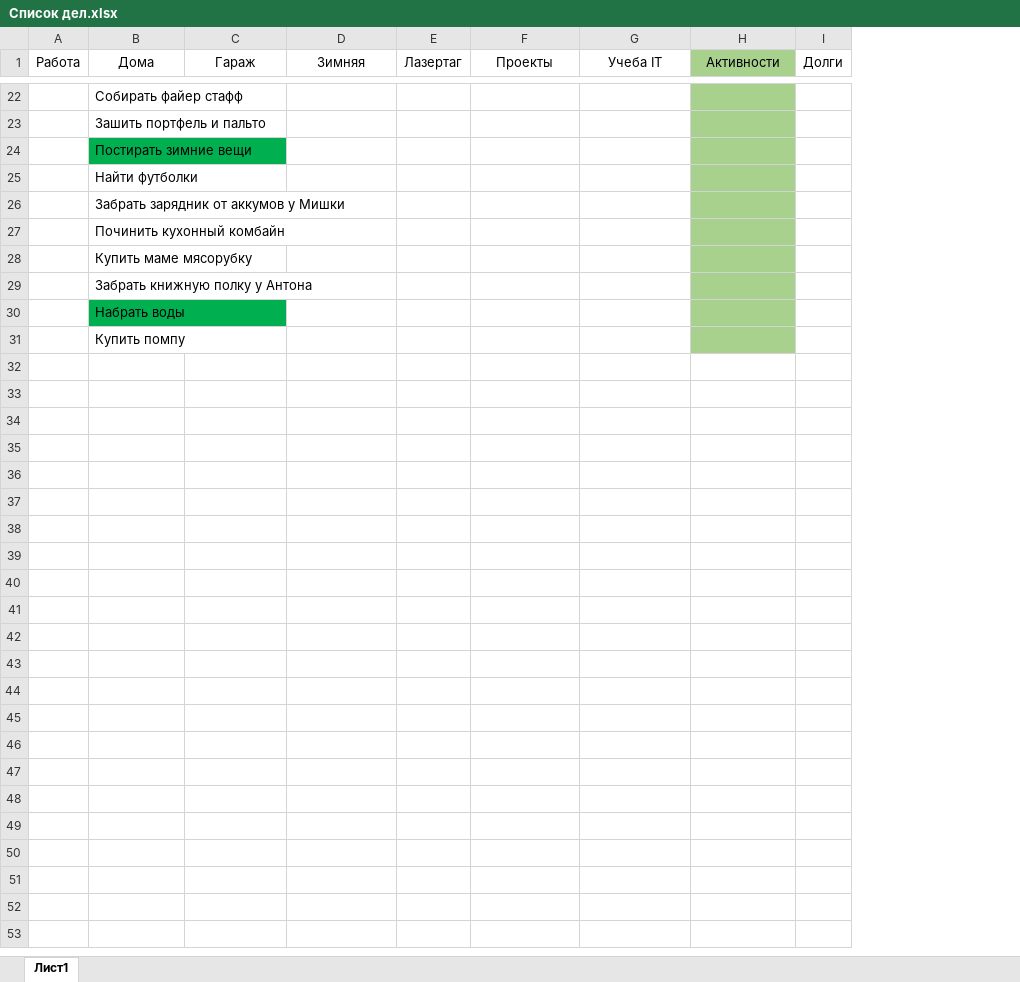
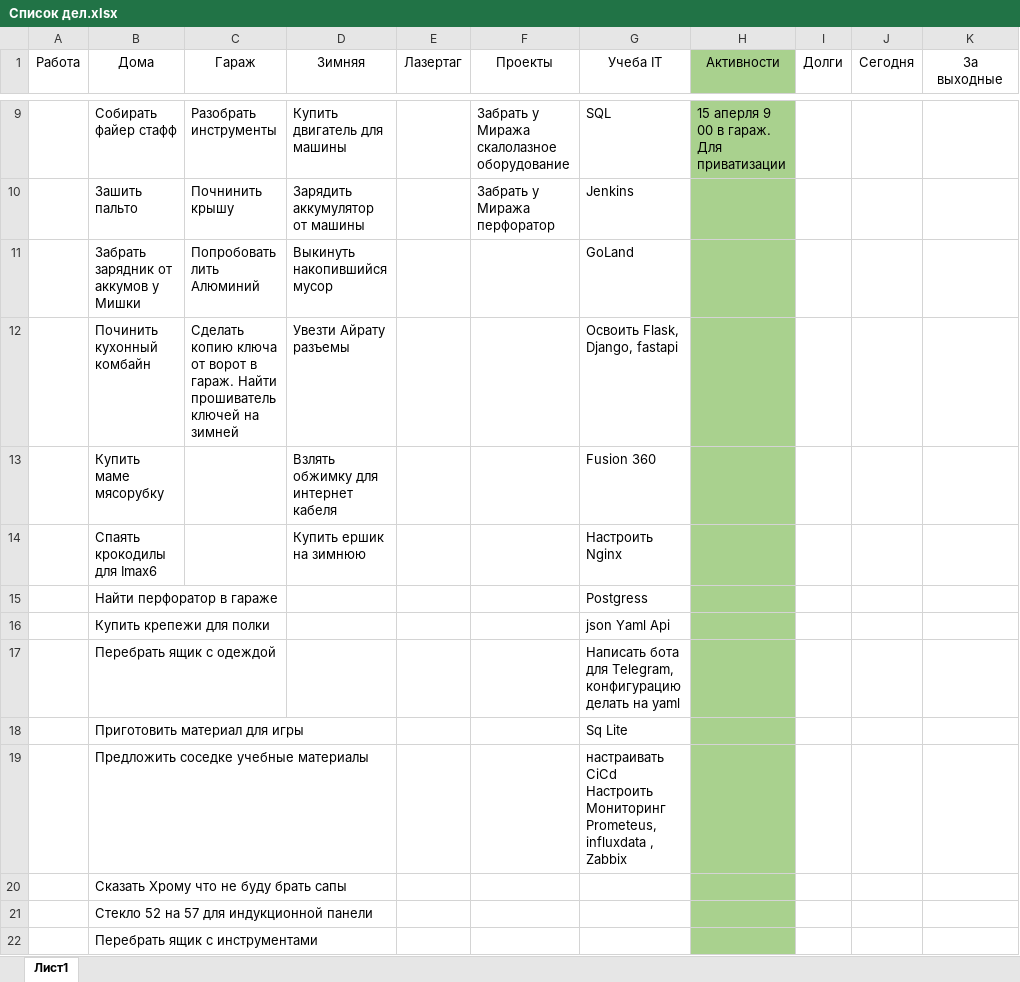
Before and after one commit to kotofeu51/MyFinance, an Excel workbook: Список дел.xlsx, sheet Лист1, drawn as a sheet; only a part is shown, gaps mark what is left out; values as stored, in another font and other column widths than the file's, no borders; removed rows and columns are numbered as before the commit, all else as after; ↵ is a line break in a cell; the diff covers the shown part only; the diff names each change by its address in the sheet, - before the commit and + after, or states it on an @@ line.

```diff
--- a/Список дел.xlsx (sheet Лист1)
+++ b/Список дел.xlsx (sheet Лист1)
+column J (Сегодня), empty
+column K (За выходные), empty
-C9 (Гараж): (empty)
+C9 (Гараж): Разобрать инструменты
-D9 (Зимняя): (empty)
+D9 (Зимняя): Купить двигатель для машины
-F9 (Проекты): (empty)
+F9 (Проекты): Забрать у Миража скалолазное оборудование
-G9 (Учеба IT): (empty)
+G9 (Учеба IT): SQL
-H9 (Активности): (empty)
+H9 (Активности): 15 аперля 9 00 в гараж. Для приватизации
-row 23:  | Зашить портфель и пальто
-row 24:  | Постирать зимние вещи
-row 25:  | Найти футболки
+row 10:  | Зашить пальто | Почнинить крышу | Зарядить аккумулятор от машины |  | Забрать у Миража перфоратор | Jenkins
-C11 (Гараж): (empty)
+C11 (Гараж): Попробовать лить Алюминий
-D11 (Зимняя): (empty)
+D11 (Зимняя): Выкинуть накопившийся мусор
-G11 (Учеба IT): (empty)
+G11 (Учеба IT): GoLand
-C12 (Гараж): (empty)
+C12 (Гараж): Сделать копию ключа от ворот в гараж. Найти прошиватель ключей на зимней
-D12 (Зимняя): (empty)
+D12 (Зимняя): Увезти Айрату разъемы
-G12 (Учеба IT): (empty)
+G12 (Учеба IT): Освоить Flask, Django, fastapi
-D13 (Зимняя): (empty)
+D13 (Зимняя): Взлять обжимку для интернет кабеля
-G13 (Учеба IT): (empty)
+G13 (Учеба IT): Fusion 360
+row 14:  | Спаять крокодилы для Imax6 |  | Купить ершик на зимнюю |  |  | Настроить Nginx
+row 15:  | Найти перфоратор в гараже |  |  |  |  | Postgress
+row 16:  | Купить крепежи для полки |  |  |  |  | json Yaml Api
+row 17:  | Перебрать ящик с одеждой |  |  |  |  | Написать бота для Telegram, конфигурацию делать на yaml
+row 18:  | Приготовить материал для игры |  |  |  |  | Sq Lite
+row 19:  | Предложить соседке учебные материалы |  |  |  |  | настраивать CiCd ↵ Настроить Мониторинг Prometeus, influxdata , Zabbix
-B20 (Дома): Забрать книжную полку у Антона
+B20 (Дома): Сказать Хрому что не буду брать сапы
-B21 (Дома): Набрать воды
+B21 (Дома): Стекло 52 на 57 для индукционной панели
-B21 fill: #00B050
+B21 fill: none
-B22 (Дома): Купить помпу
+B22 (Дома): Перебрать ящик с инструментами
```
Also changed, not shown: 13 removed rows, 41 edited cells and cell formats elsewhere in this sheet, 1 other file.
